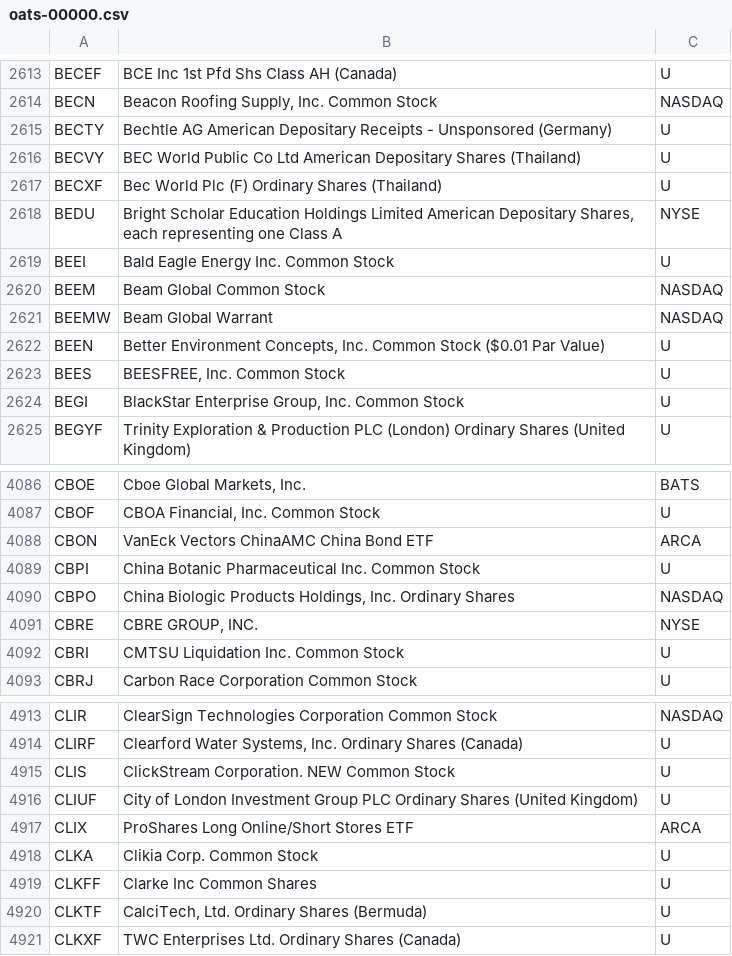
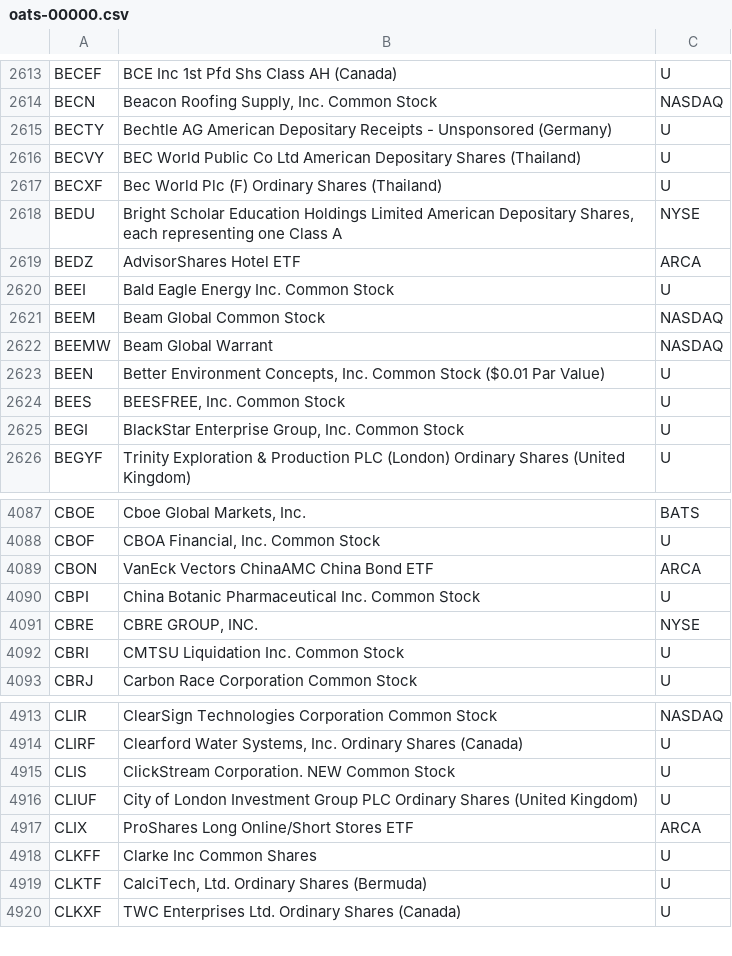
Before and after one commit to haoenhui/oats-reportable, a CSV file: oats-00000.csv, drawn as a sheet; only a part is shown, gaps mark what is left out; removed rows and columns are numbered as before the commit, all else as after; the diff names each change by its address in the sheet, - before the commit and + after, or states it on an @@ line.

```diff
--- a/oats-00000.csv
+++ b/oats-00000.csv
+row 2619: BEDZ | AdvisorShares Hotel ETF | ARCA
-row 4090: CBPO | China Biologic Products Holdings, Inc. Ordinary Shares | NASDAQ
-row 4918: CLKA | Clikia Corp. Common Stock | U
```
Also changed, not shown: oats-05000.csv, oats-10000.csv, 2 other files.
